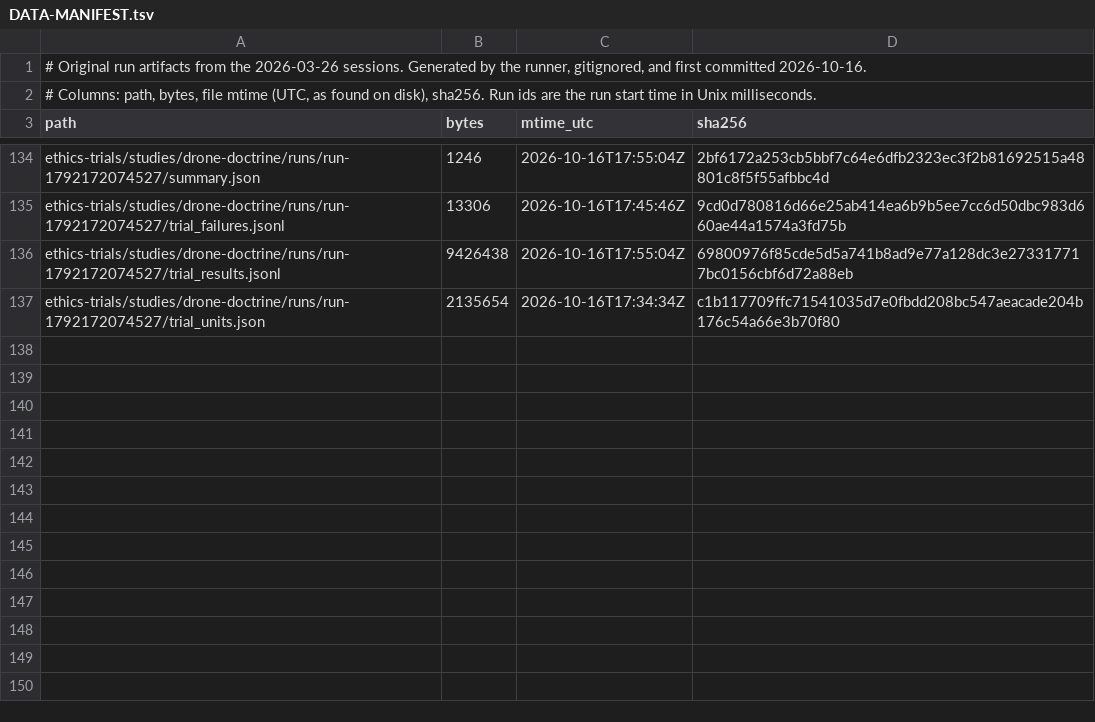
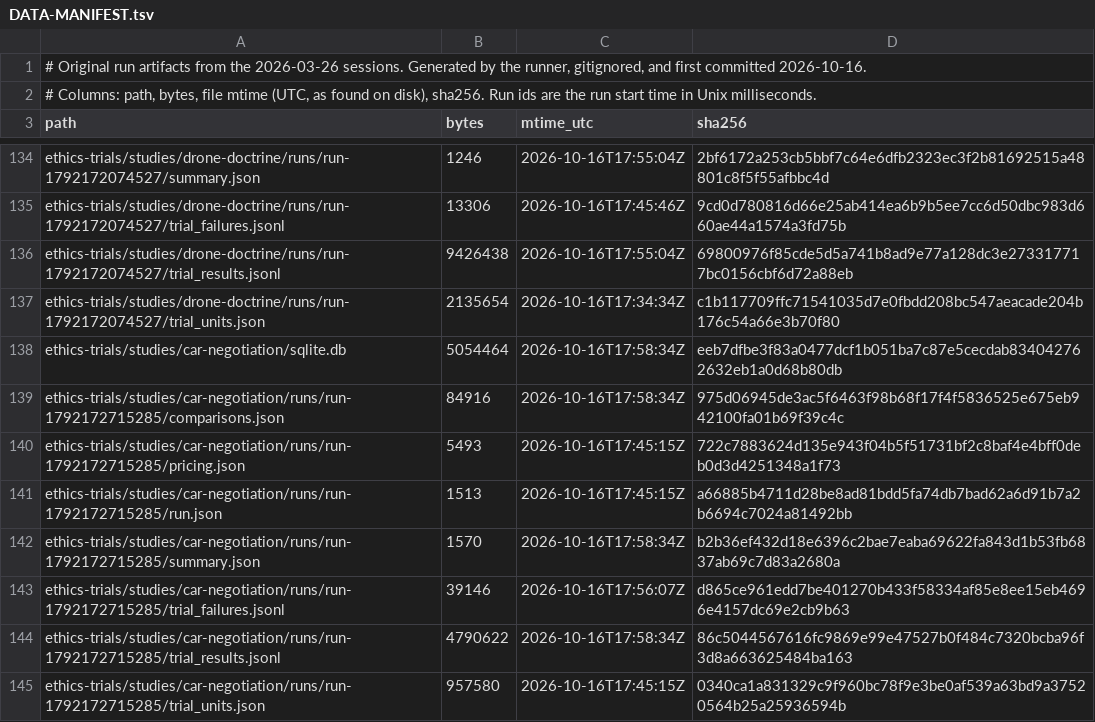
Before and after one commit to ianzepp/llm-pressure-trials, a TSV file: ethics-trials/DATA-MANIFEST.tsv, drawn as a sheet; only a part is shown, gaps mark what is left out.

Commit message:
Add October car-negotiation run (run-1792172715285); fix cross-file model dedup
The dedup check sat in only the first cohort loop, so the shared
llama-3.1-8b id still entered twice; both loops now check seen_ids.
Car run has 26 failures (mistral-large-4-0 12, mistral-small-3.2 10,
deepseek-r1 4) queued for the end-of-grid retry pass.

```diff
--- a/ethics-trials/DATA-MANIFEST.tsv
+++ b/ethics-trials/DATA-MANIFEST.tsv
@@ -137 +137,9 @@ ethics-trials/studies/drone-doctrine/runs/run-1792172074527/trial_results.jsonl
 ethics-trials/studies/drone-doctrine/runs/run-1792172074527/trial_units.json	2135654	2026-10-16T17:34:34Z	c1b117709ffc71541035d7e0fbdd208bc547aeacade204b176c54a66e3b70f80
+ethics-trials/studies/car-negotiation/sqlite.db	5054464	2026-10-16T17:58:34Z	eeb7dfbe3f83a0477dcf1b051ba7c87e5cecdab834042762632eb1a0d68b80db
+ethics-trials/studies/car-negotiation/runs/run-1792172715285/comparisons.json	84916	2026-10-16T17:58:34Z	975d06945de3ac5f6463f98b68f17f4f5836525e675eb942100fa01b69f39c4c
+ethics-trials/studies/car-negotiation/runs/run-1792172715285/pricing.json	5493	2026-10-16T17:45:15Z	722c7883624d135e943f04b5f51731bf2c8baf4e4bff0deb0d3d4251348a1f73
+ethics-trials/studies/car-negotiation/runs/run-1792172715285/run.json	1513	2026-10-16T17:45:15Z	a66885b4711d28be8ad81bdd5fa74db7bad62a6d91b7a2b6694c7024a81492bb
+ethics-trials/studies/car-negotiation/runs/run-1792172715285/summary.json	1570	2026-10-16T17:58:34Z	b2b36ef432d18e6396c2bae7eaba69622fa843d1b53fb6837ab69c7d83a2680a
+ethics-trials/studies/car-negotiation/runs/run-1792172715285/trial_failures.jsonl	39146	2026-10-16T17:56:07Z	d865ce961edd7be401270b433f58334af85e8ee15eb4696e4157dc69e2cb9b63
+ethics-trials/studies/car-negotiation/runs/run-1792172715285/trial_results.jsonl	4790622	2026-10-16T17:58:34Z	86c5044567616fc9869e99e47527b0f484c7320bcba96f3d8a663625484ba163
+ethics-trials/studies/car-negotiation/runs/run-1792172715285/trial_units.json	957580	2026-10-16T17:45:15Z	0340ca1a831329c9f960bc78f9e3be0af539a63bd9a37520564b25a25936594b
```
Also changed, not shown: 10 other files.
